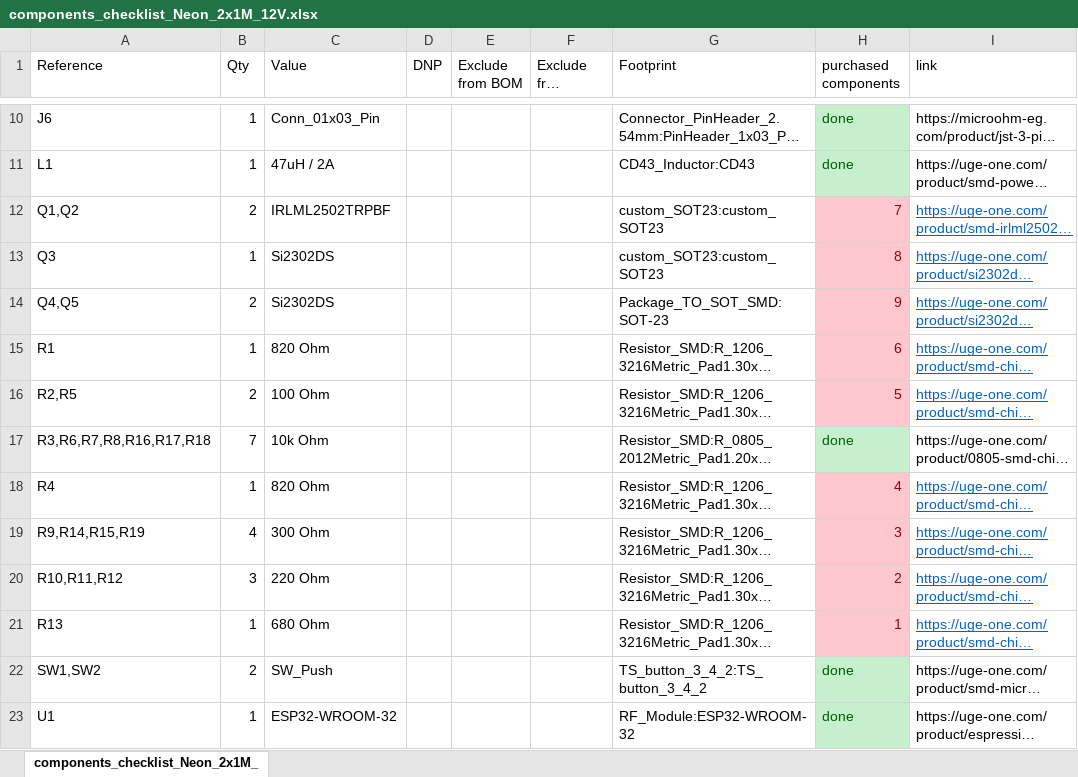
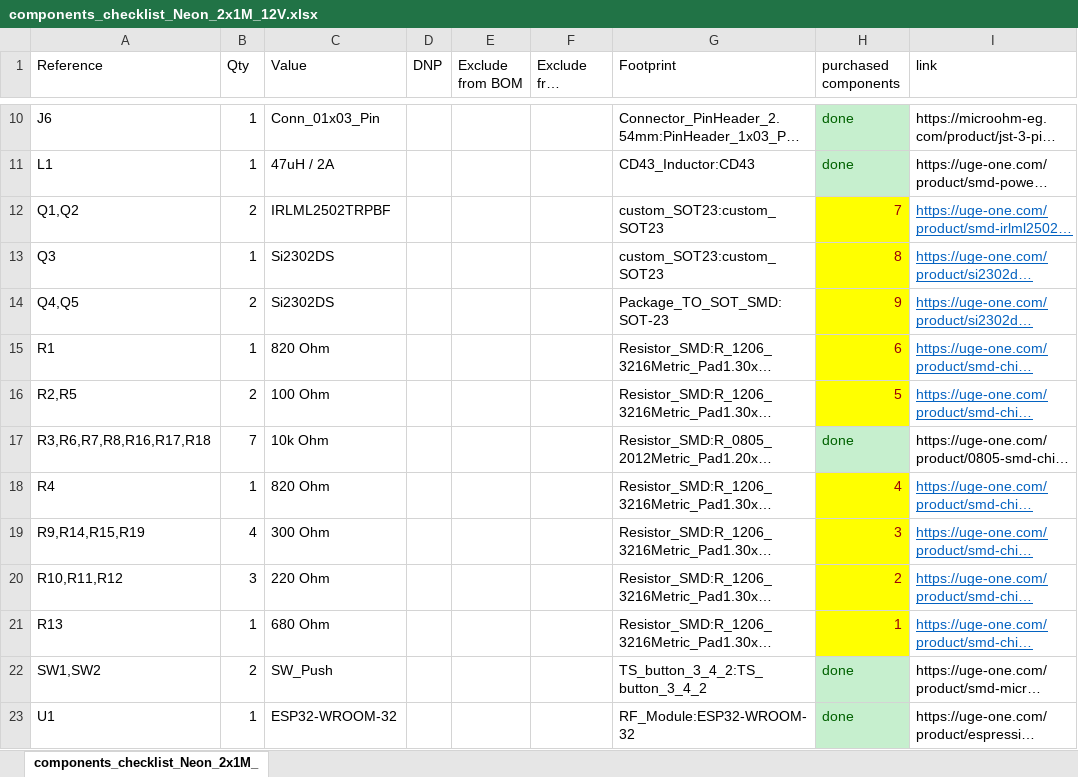
Before and after one commit to AhmedAdelKhalilHamza/NEON_5M, an Excel workbook: Neon_2x1M_12V/components_checklist_Neon_2x1M_12V.xlsx, sheet components_checklist_Neon_2x1M_, drawn as a sheet; only a part is shown, gaps mark what is left out; long unchanged cells end in …; values as stored, in another font and other column widths than the file's, no borders; the diff names each change by its address in the sheet, - before the commit and + after, or states it on an @@ line.

```diff
--- a/Neon_2x1M_12V/components_checklist_Neon_2x1M_12V.xlsx (sheet components_checklist_Neon_2x1M_)
+++ b/Neon_2x1M_12V/components_checklist_Neon_2x1M_12V.xlsx (sheet components_checklist_Neon_2x1M_)
-H12:H16 fill: #FFC7CE
+H12:H16 fill: #FFFF00
-H18:H21 fill: #FFC7CE
+H18:H21 fill: #FFFF00
```
Also changed, not shown: 21 other files.
